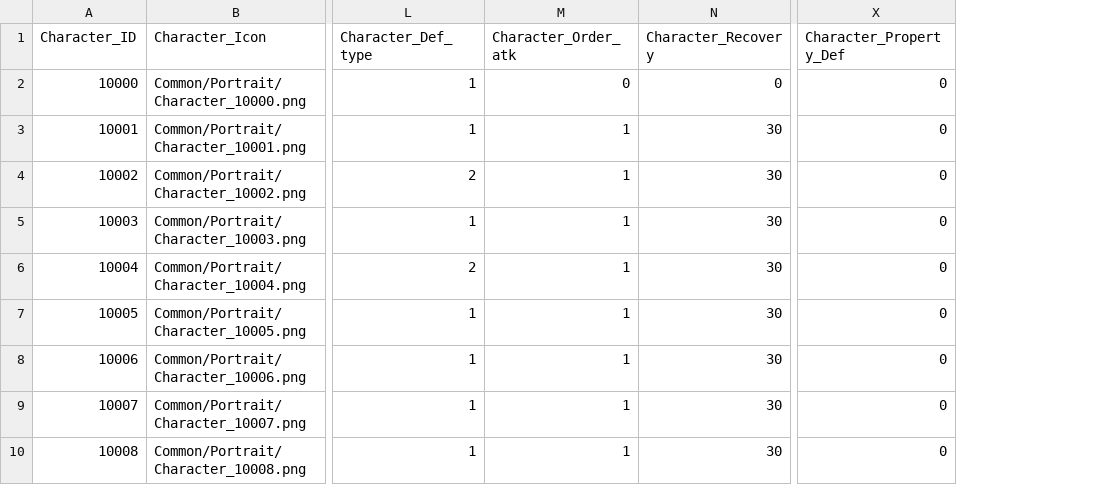
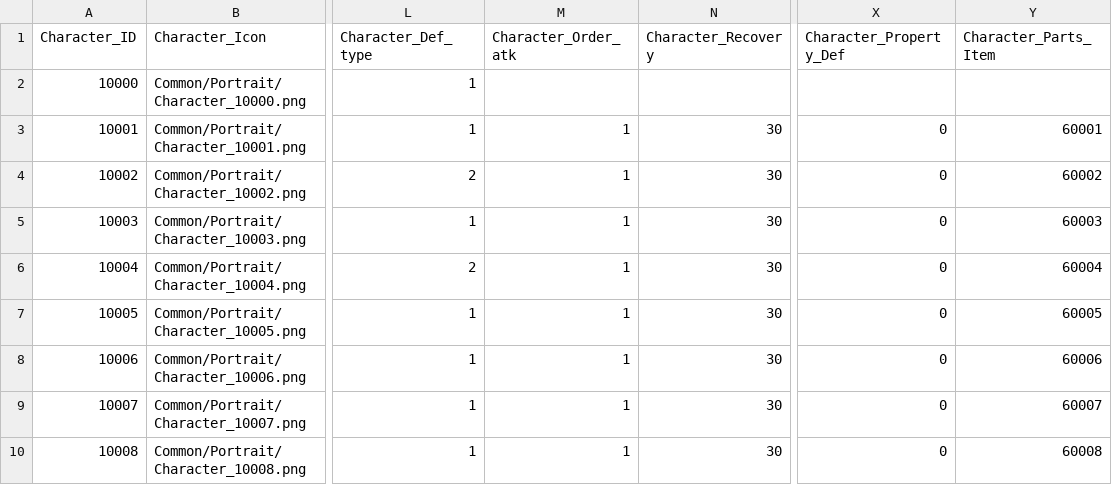
Before and after one commit to wodud1378/castle-hero, a CSV file: CastleHero-UnityClient/Assets/Resources/LocalDB/Character_Table.csv, drawn as a sheet; only a part is shown, gaps mark what is left out; the diff names each change by its address in the sheet, - before the commit and + after, or states it on an @@ line.

```diff
--- a/CastleHero-UnityClient/Assets/Resources/LocalDB/Character_Table.csv
+++ b/CastleHero-UnityClient/Assets/Resources/LocalDB/Character_Table.csv
+column Y (Character_Parts_Item), rows 3-10: 60001 | 60002 | 60003 | 60004 | 60005 | 60006 | 60007 | 60008
-M2 (Character_Order_atk): 0
+M2 (Character_Order_atk): (empty)
-N2 (Character_Recovery): 0
+N2 (Character_Recovery): (empty)
-X2 (Character_Property_Def): 0
+X2 (Character_Property_Def): (empty)
```
Also changed, not shown: CastleHero-UnityClient/Assets/Resources/LocalDB/Item_Parts_Table.csv, CastleHero-UnityClient/Assets/Resources/LocalDB/Item_Use_Table.csv, 6 other files.
